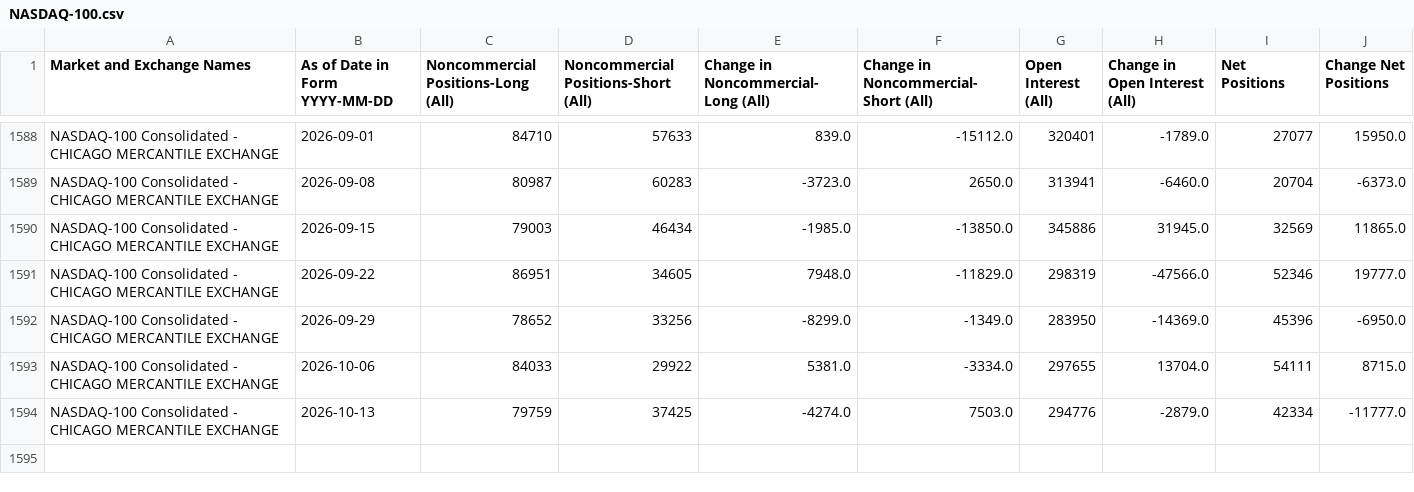
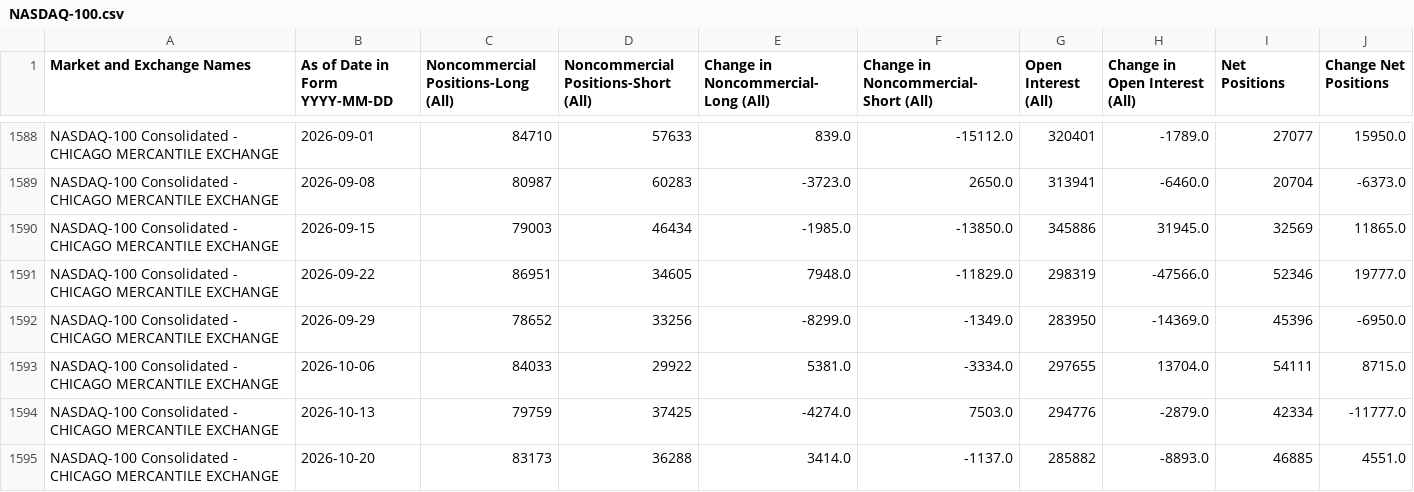
Before and after one commit to ngohamah/cftc-cot-data-extraction-pipeline, a CSV file: data/NASDAQ-100.csv, drawn as a sheet; only a part is shown, gaps mark what is left out; the diff names each change by its address in the sheet, - before the commit and + after, or states it on an @@ line.

```diff
--- a/data/NASDAQ-100.csv
+++ b/data/NASDAQ-100.csv
+row 1595: NASDAQ-100 Consolidated - CHICAGO MERCANTILE EXCHANGE | 2026-10-20 | 83173 | 36288 | 3414.0 | -1137.0 | 285882 | -8893.0 | 46885 | 4551.0
```
Also changed, not shown: data/AUSTRALIAN.csv, data/CANADIAN DOLLAR.csv, 33 other files.
